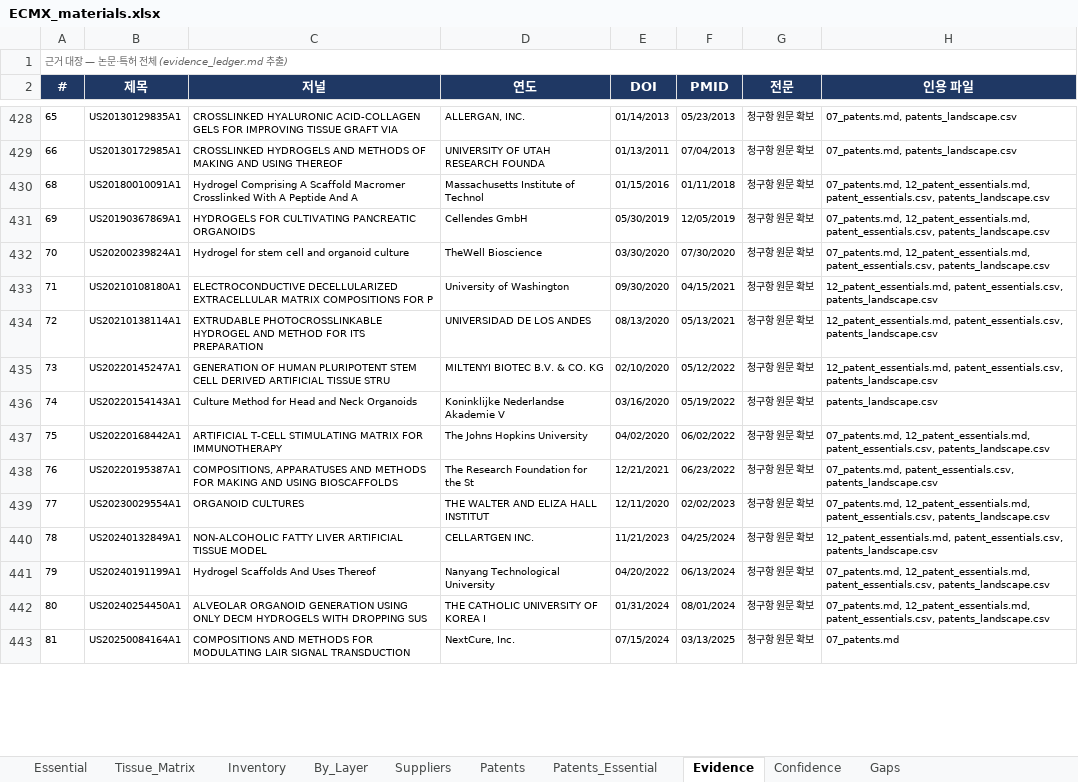
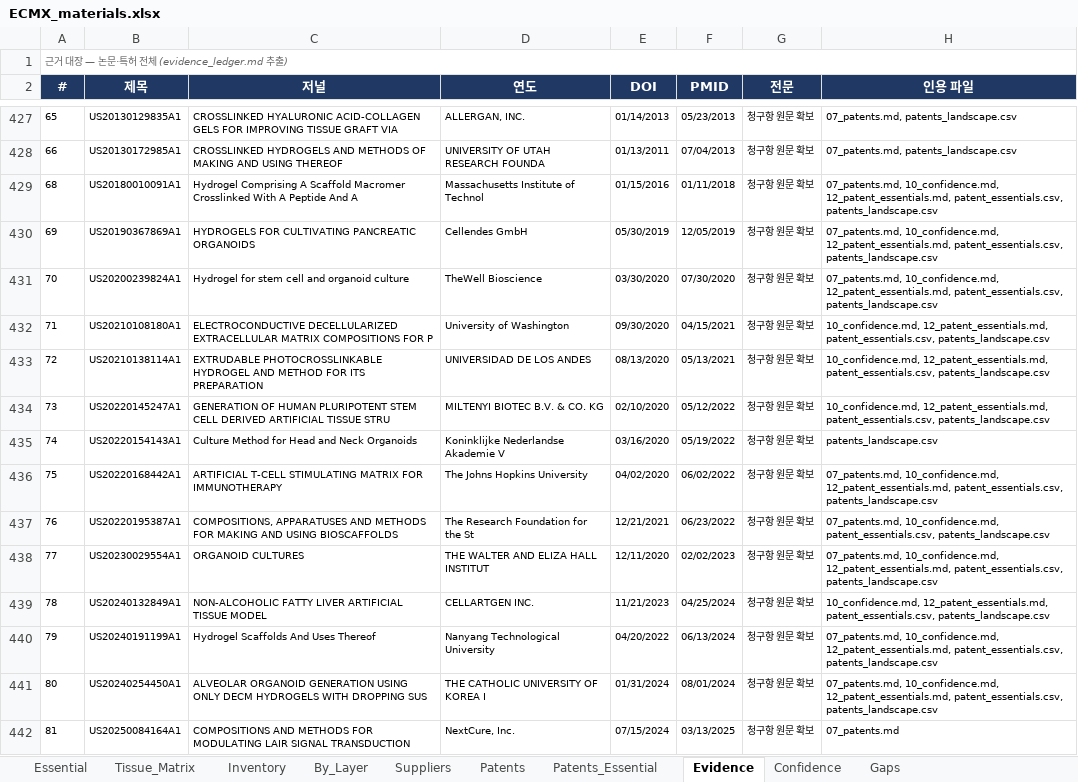
Before and after one commit to claudelgchem-rgb/220914_ECM-Oragnoid, an Excel workbook: ECMX/ECMX_materials.xlsx, sheet Evidence, drawn as a sheet; only a part is shown, gaps mark what is left out; values as stored, in another font and other column widths than the file's, no borders; addresses are those after the commit; the diff covers the shown part only; the diff names each change by its address in the sheet, - before the commit and + after, or states it on an @@ line.

```diff
--- a/ECMX/ECMX_materials.xlsx (sheet Evidence)
+++ b/ECMX/ECMX_materials.xlsx (sheet Evidence)
-H429:H431 (인용 파일): 07_patents.md, 12_patent_essentials.md, patent_essentials.csv,…
+H429:H431 (인용 파일): 07_patents.md, 10_confidence.md, 12_patent_essentials.md, patent_essentials.csv,…
-H432:H434 (인용 파일): 12_patent_essentials.md, patent_essentials.csv,…
+H432:H434 (인용 파일): 10_confidence.md, 12_patent_essentials.md, patent_essentials.csv,…
-H436 (인용 파일): 07_patents.md, 12_patent_essentials.md, patent_essentials.csv,…
+H436 (인용 파일): 07_patents.md, 10_confidence.md, 12_patent_essentials.md, patent_essentials.csv,…
-H437 (인용 파일): 07_patents.md, patent_essentials.csv, patents_landscape.csv
+H437 (인용 파일): 07_patents.md, 10_confidence.md, patent_essentials.csv, patents_landscape.csv
-H438 (인용 파일): 07_patents.md, 12_patent_essentials.md, patent_essentials.csv,…
+H438 (인용 파일): 07_patents.md, 10_confidence.md, 12_patent_essentials.md, patent_essentials.csv,…
-H439 (인용 파일): 12_patent_essentials.md, patent_essentials.csv,…
+H439 (인용 파일): 10_confidence.md, 12_patent_essentials.md, patent_essentials.csv,…
-H440:H441 (인용 파일): 07_patents.md, 12_patent_essentials.md, patent_essentials.csv,…
+H440:H441 (인용 파일): 07_patents.md, 10_confidence.md, 12_patent_essentials.md, patent_essentials.csv,…
```
Also changed, not shown: 1 removed row, 57 edited cells and row numbers in column A elsewhere in this sheet, sheet Inventory, sheet Confidence, sheet Essential, sheet By_Layer, sheet Patents, sheet Tissue_Matrix, 20 other files.
